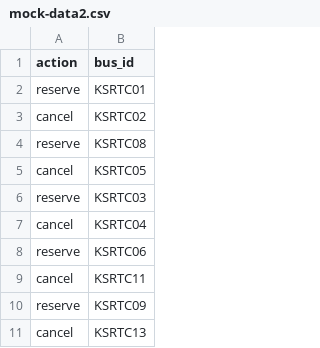
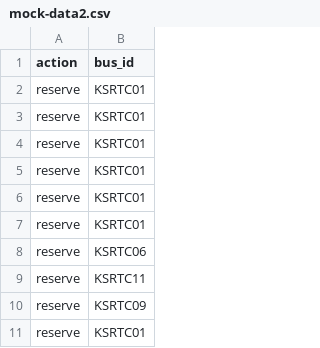
Before and after one commit to safar-byte/Bussin, a CSV file: CommonFiles/mock-data2.csv, drawn as a sheet.

```diff
--- a/CommonFiles/mock-data2.csv
+++ b/CommonFiles/mock-data2.csv
@@ -2,10 +2,10 @@
 "reserve","KSRTC01"
-"cancel","KSRTC02"
-"reserve","KSRTC08"
-"cancel","KSRTC05"
-"reserve","KSRTC03"
-"cancel","KSRTC04"
+"reserve","KSRTC01"
+"reserve","KSRTC01"
+"reserve","KSRTC01"
+"reserve","KSRTC01"
+"reserve","KSRTC01"
 "reserve","KSRTC06"
-"cancel","KSRTC11"
+"reserve","KSRTC11"
 "reserve","KSRTC09"
-"cancel","KSRTC13"
+"reserve","KSRTC01"
```
Also changed, not shown: 1 other file.
